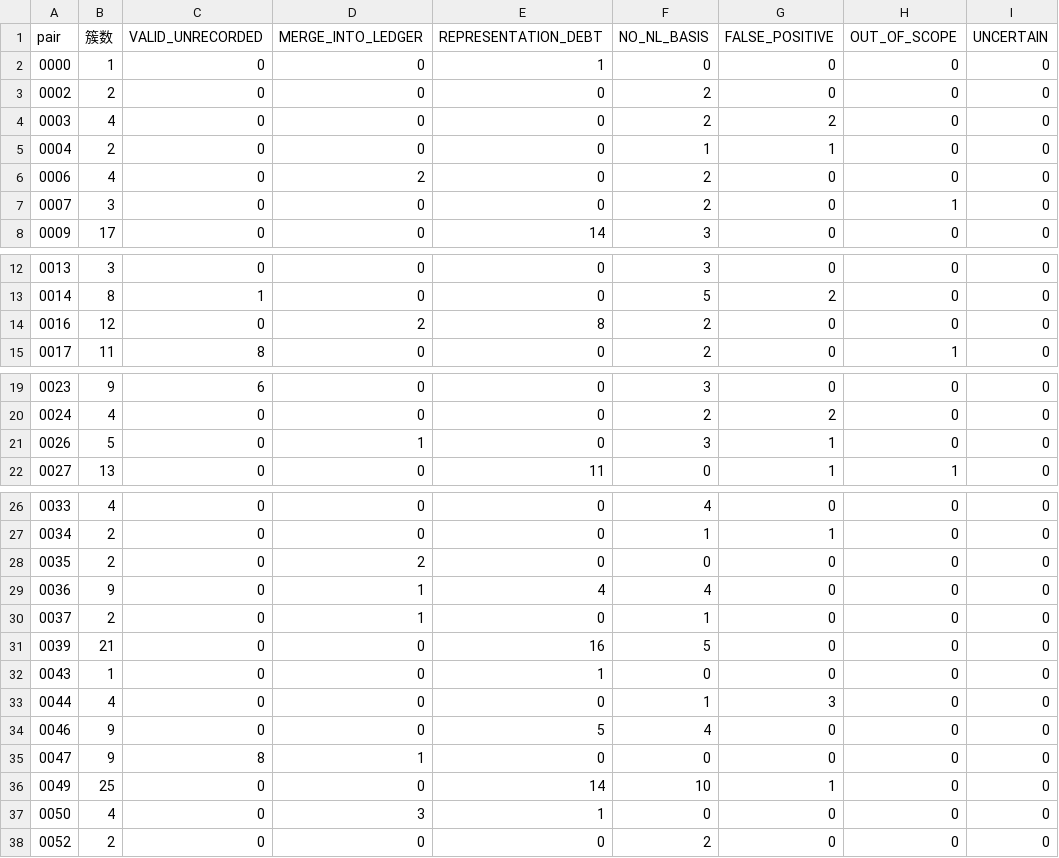
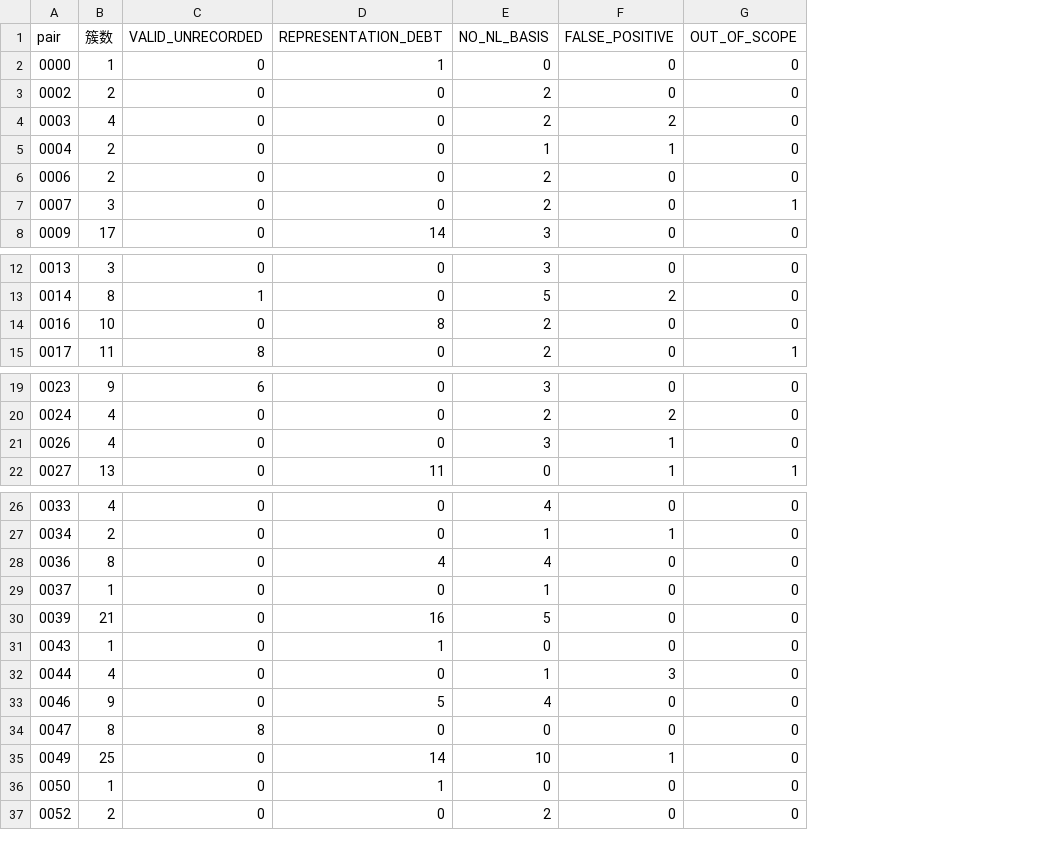
Before and after one commit to HansBug/research_ideas, a TSV file: project_1_llm_state_machine_modeling/eval/discover_matrix/unexpected_verdicts/by_pair.tsv, drawn as a sheet; only a part is shown, gaps mark what is left out; removed rows and columns are numbered as before the commit, all else as after; the diff names each change by its address in the sheet, - before the commit and + after, or states it on an @@ line.

```diff
--- a/project_1_llm_state_machine_modeling/eval/discover_matrix/unexpected_verdicts/by_pair.tsv
+++ b/project_1_llm_state_machine_modeling/eval/discover_matrix/unexpected_verdicts/by_pair.tsv
-column D (MERGE_INTO_LEDGER), rows 2-8: 0 | 0 | 0 | 0 | 2 | 0 | 0; rows 12-15: 0 | 0 | 2 | 0; rows 19-22: 0 | 0 | 1 | 0; rows 26-27: 0 | 0; rows 29-38: 1 | 1 | 0 | 0 | 0 | 0 | 1 | 0 | 3 | 0
-column I (UNCERTAIN), rows 2-8: all 0; rows 12-15: all 0; rows 19-22: all 0; rows 26-27: 0 | 0; rows 29-38: all 0
-B6 (簇数): 4
+B6 (簇数): 2
-B14 (簇数): 12
+B14 (簇数): 10
-B21 (簇数): 5
+B21 (簇数): 4
-row 28: 0035 | 2 | 0 | 2 | 0 | 0 | 0 | 0 | 0
-B28 (簇数): 9
+B28 (簇数): 8
-B29 (簇数): 2
+B29 (簇数): 1
-B34 (簇数): 9
+B34 (簇数): 8
-B36 (簇数): 4
+B36 (簇数): 1
```
Also changed, not shown: project_1_llm_state_machine_modeling/eval/discover_matrix/unexpected_verdicts/cluster_index.tsv, project_1_llm_state_machine_modeling/eval/discover_matrix/unexpected_verdicts/final_rootcause.tsv, 16 other files.
